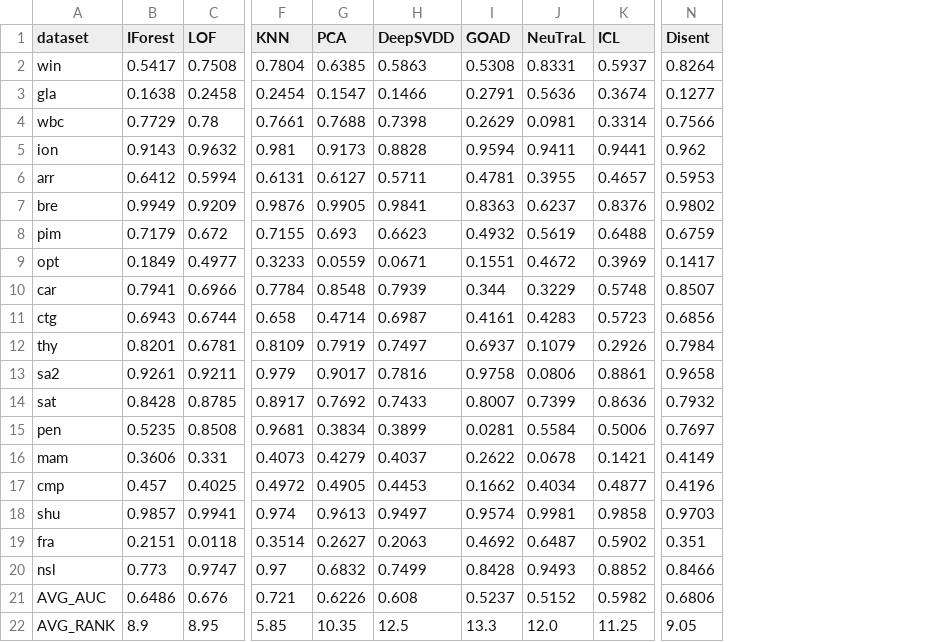
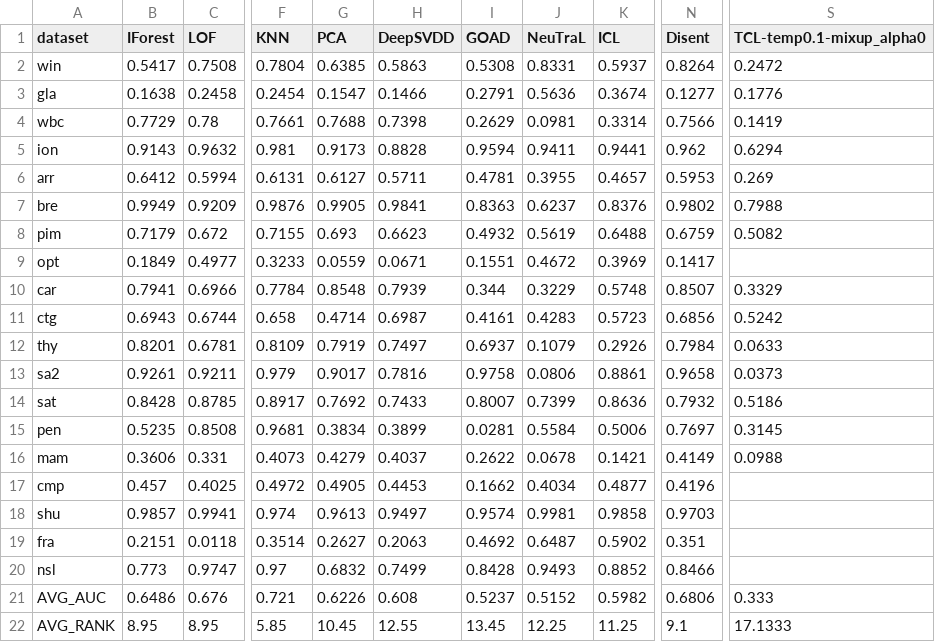
Before and after one commit to Cheol-Will/perceiver-ad, a CSV file: metrics/ratio_1.0_AUCPR_T.csv, drawn as a sheet; only a part is shown, gaps mark what is left out; the diff names each change by its address in the sheet, - before the commit and + after, or states it on an @@ line.

```diff
--- a/metrics/ratio_1.0_AUCPR_T.csv
+++ b/metrics/ratio_1.0_AUCPR_T.csv
+column S (TCL-temp0.1-mixup_alpha0), rows 2-22: 0.2472 | 0.1776 | 0.1419 | 0.6294 | 0.269 | 0.7988 | 0.5082 |  | 0.3329 | 0.5242 | 0.0633 | 0.0373 | 0.5186 | 0.3145 | 0.0988 |  |  |  |  | 0.333 | 17.1333
-B22 (IForest): 8.9
+B22 (IForest): 8.95
-G22 (PCA): 10.35
+G22 (PCA): 10.45
-H22 (DeepSVDD): 12.5
+H22 (DeepSVDD): 12.55
-I22 (GOAD): 13.3
+I22 (GOAD): 13.45
-J22 (NeuTraL): 12.0
+J22 (NeuTraL): 12.25
-N22 (Disent): 9.05
+N22 (Disent): 9.1
```
Also changed, not shown: metrics/ratio_1.0_AUCPR.csv, 4 other files.
